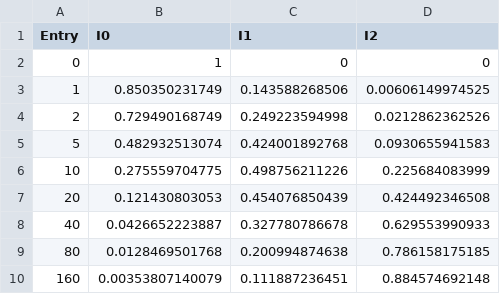
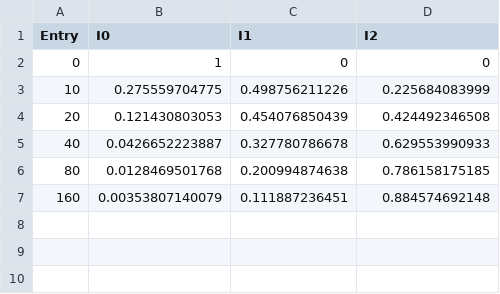
Before and after one commit to AlanineX/protein-ligand-binding-models, a CSV file: examples/synthetic/titration.csv, drawn as a sheet.

```diff
--- a/examples/synthetic/titration.csv
+++ b/examples/synthetic/titration.csv
@@ -2,5 +2,2 @@ Entry,I0,I1,I2
 0,1,0,0
-1,0.850350231749,0.143588268506,0.00606149974525
-2,0.729490168749,0.249223594998,0.0212862362526
-5,0.482932513074,0.424001892768,0.0930655941583
 10,0.275559704775,0.498756211226,0.225684083999
```
Also changed, not shown: 5 other files.
